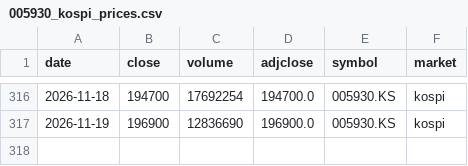
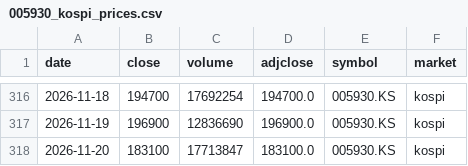
Before and after one commit to sjeon87/samsung-price, a CSV file: data/005930_kospi_prices.csv, drawn as a sheet; only a part is shown, gaps mark what is left out.

```diff
--- a/data/005930_kospi_prices.csv
+++ b/data/005930_kospi_prices.csv
@@ -317 +317,2 @@ date,close,volume,adjclose,symbol,market
 2026-11-19,196900,12836690,196900.0,005930.KS,kospi
+2026-11-20,183100,17713847,183100.0,005930.KS,kospi
```
Also changed, not shown: data/005930_kospi_psu.csv, data/005930_kospi_vwap.csv.
